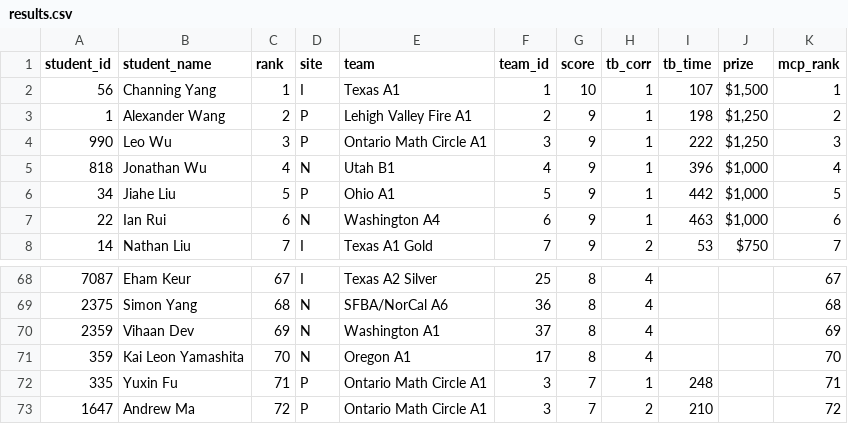
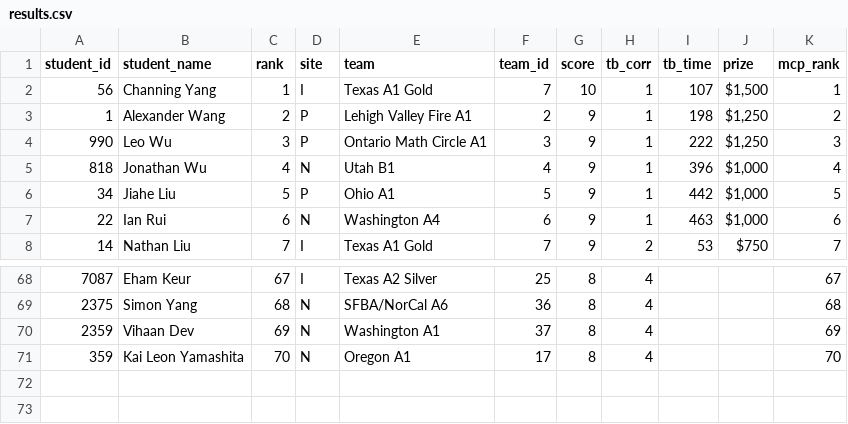
Before and after one commit to x-du/math-competition, a CSV file: database/contests/arml/year=2026/results.csv, drawn as a sheet; only a part is shown, gaps mark what is left out.

Commit message:
ARML 2026 results. Remove rank 71 and 72.

```diff
--- a/database/contests/arml/year=2026/results.csv
+++ b/database/contests/arml/year=2026/results.csv
@@ -1,3 +1,3 @@
 student_id,student_name,rank,site,team,team_id,score,tb_corr,tb_time,prize,mcp_rank
-56,Channing Yang,1,I,Texas A1,1,10,1,107,"$1,500",1
+56,Channing Yang,1,I,Texas A1 Gold,7,10,1,107,"$1,500",1
 1,Alexander Wang,2,P,Lehigh Valley Fire A1,2,9,1,198,"$1,250",2
@@ -71,3 +71 @@ student_id,student_name,rank,site,team,team_id,score,tb_corr,tb_time,prize,mcp_r
 359,Kai Leon Yamashita,70,N,Oregon A1,17,8,4,,,70
-335,Yuxin Fu,71,P,Ontario Math Circle A1,3,7,1,248,,71
-1647,Andrew Ma,72,P,Ontario Math Circle A1,3,7,2,210,,72
```
Also changed, not shown: database/contests/arml-teams/year=2026/teams.csv, 4 other files.
